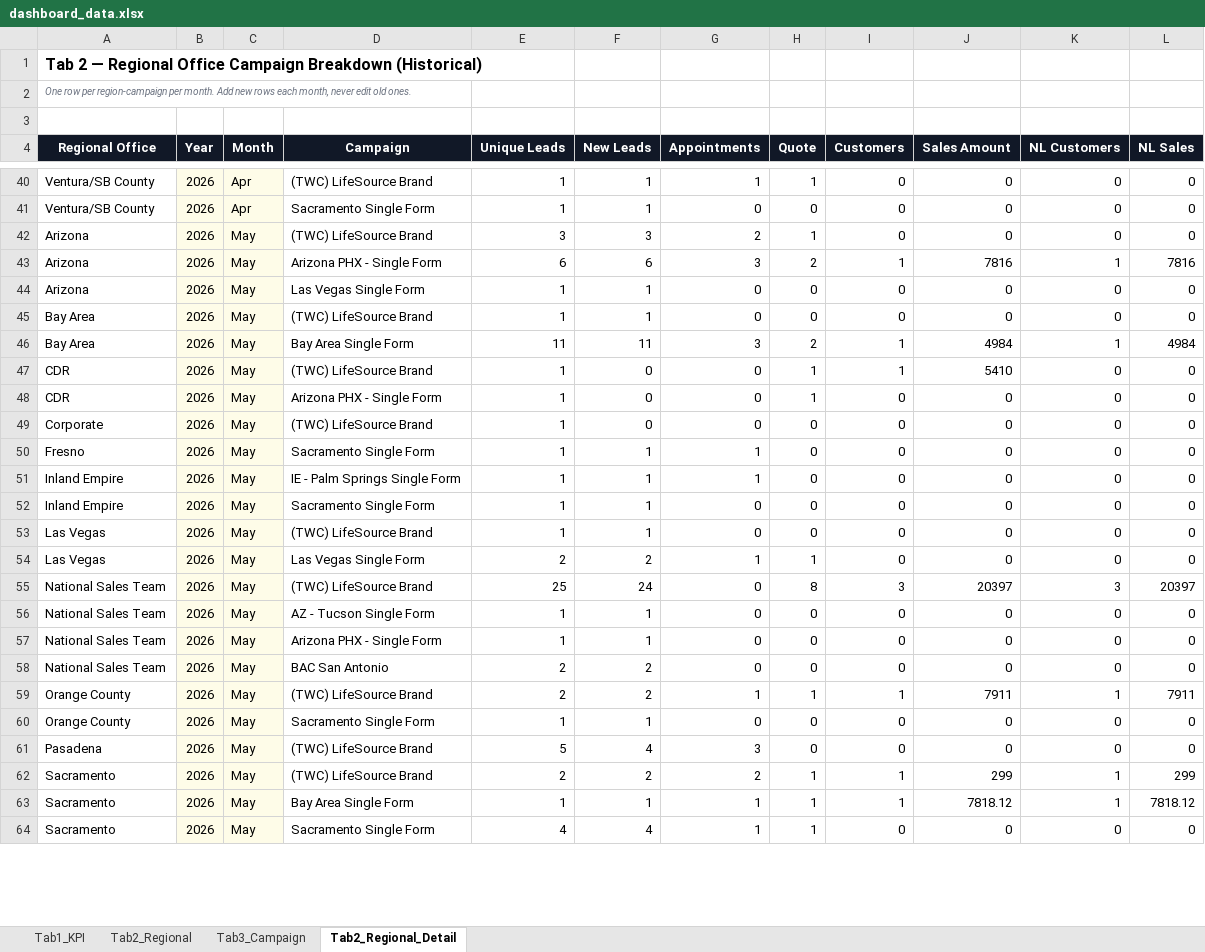
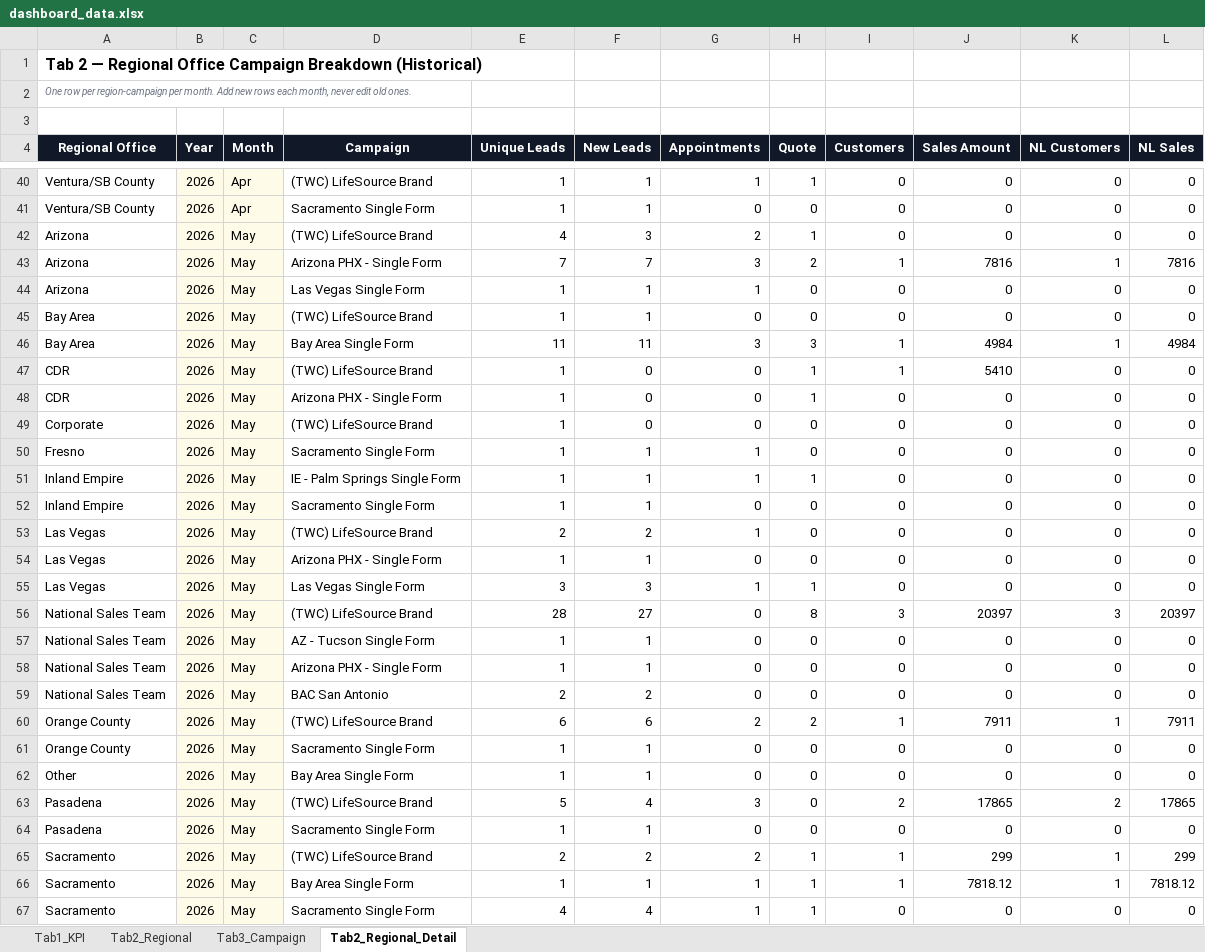
Before and after one commit to panpanlsw-ops/BIng-Dashboard, an Excel workbook: dashboard_data.xlsx, sheet Tab2_Regional_Detail, drawn as a sheet; only a part is shown, gaps mark what is left out; values as stored, in another font and other column widths than the file's, no borders; addresses are those after the commit; the diff covers the shown part only; the diff names each change by its address in the sheet, - before the commit and + after, or states it on an @@ line.

```diff
--- a/dashboard_data.xlsx (sheet Tab2_Regional_Detail)
+++ b/dashboard_data.xlsx (sheet Tab2_Regional_Detail)
-E42 (Unique Leads): 3
+E42 (Unique Leads): 4
-E43 (Unique Leads): 6
+E43 (Unique Leads): 7
-F43 (New Leads): 6
+F43 (New Leads): 7
-G44 (Appointments): 0
+G44 (Appointments): 1
-H46 (Quote): 2
+H46 (Quote): 3
-H51 (Quote): 0
+H51 (Quote): 1
+row 53: Las Vegas | 2026 | May | (TWC) LifeSource Brand | 2 | 2 | 1 | 0 | 0 | 0 | 0 | 0
-D54 (Campaign): (TWC) LifeSource Brand
+D54 (Campaign): Arizona PHX - Single Form
-E55 (Unique Leads): 2
+E55 (Unique Leads): 3
-F55 (New Leads): 2
+F55 (New Leads): 3
-E56 (Unique Leads): 25
+E56 (Unique Leads): 28
-F56 (New Leads): 24
+F56 (New Leads): 27
-E60 (Unique Leads): 2
+E60 (Unique Leads): 6
-F60 (New Leads): 2
+F60 (New Leads): 6
-G60 (Appointments): 1
+G60 (Appointments): 2
-H60 (Quote): 1
+H60 (Quote): 2
+row 62: Other | 2026 | May | Bay Area Single Form | 1 | 1 | 0 | 0 | 0 | 0 | 0 | 0
+row 63: Pasadena | 2026 | May | (TWC) LifeSource Brand | 5 | 4 | 3 | 0 | 2 | 17865 | 2 | 17865
-D64 (Campaign): (TWC) LifeSource Brand
+D64 (Campaign): Sacramento Single Form
-E64 (Unique Leads): 5
+E64 (Unique Leads): 1
-F64 (New Leads): 4
+F64 (New Leads): 1
-G64 (Appointments): 3
+G64 (Appointments): 0
```
Also changed, not shown: 3 edited cells elsewhere in this sheet, sheet Tab1_KPI, sheet Tab2_Regional, sheet Tab3_Campaign.
